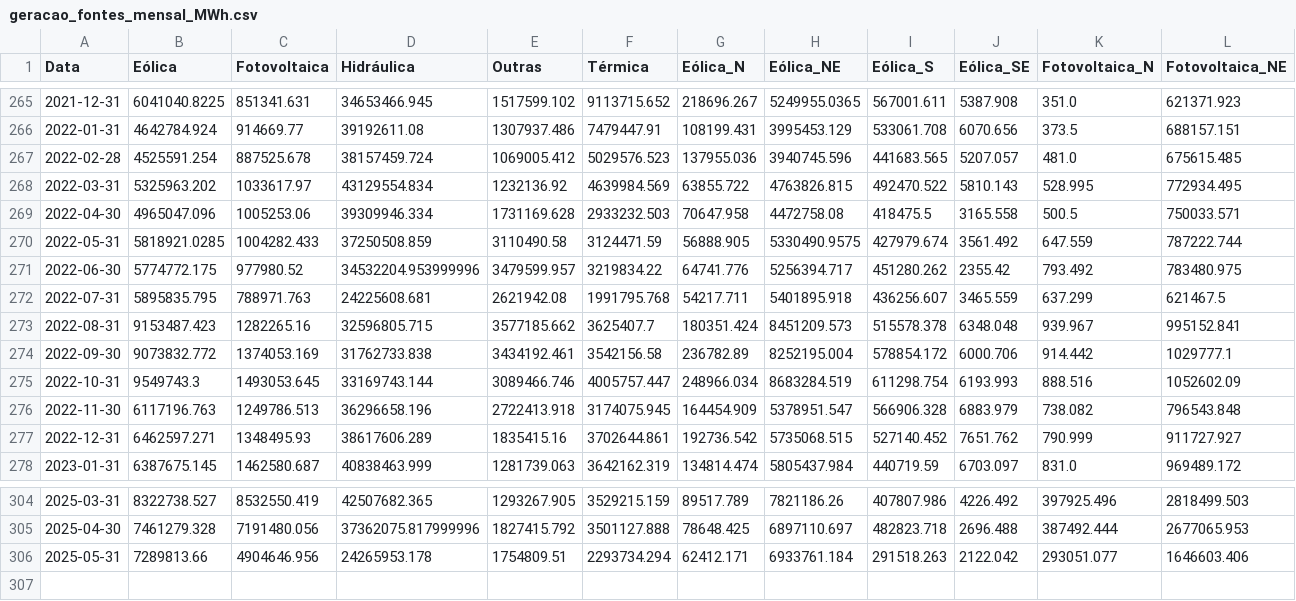
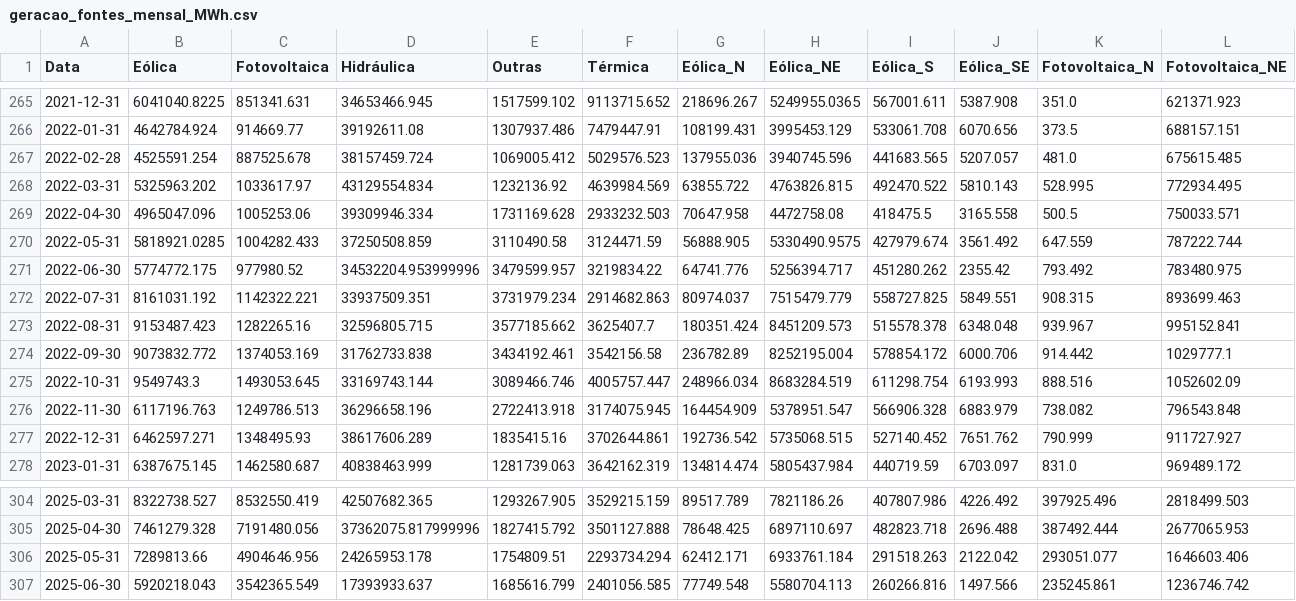
Before and after one commit to beralbdom/Estimacao-Hidrotermoeolica, a CSV file: Exportado/geracao_fontes_mensal_MWh.csv, drawn as a sheet; only a part is shown, gaps mark what is left out; removed rows and columns are numbered as before the commit, all else as after; rows hold the shown columns only; the diff names each change by its address in the sheet, - before the commit and + after, or states it on an @@ line.

```diff
--- a/Exportado/geracao_fontes_mensal_MWh.csv
+++ b/Exportado/geracao_fontes_mensal_MWh.csv
-row 272: 2022-07-31 | 5895835.795 | 788971.763 | 24225608.681 | 2621942.08 | 1991795.768 | 54217.711 | 5401895.918 | 436256.607 | 3465.559 | 637.299 | 621467.5
+row 272: 2022-07-31 | 8161031.192 | 1142322.221 | 33937509.351 | 3731979.234 | 2914682.863 | 80974.037 | 7515479.779 | 558727.825 | 5849.551 | 908.315 | 893699.463
+row 307: 2025-06-30 | 5920218.043 | 3542365.549 | 17393933.637 | 1685616.799 | 2401056.585 | 77749.548 | 5580704.113 | 260266.816 | 1497.566 | 235245.861 | 1236746.742
```
Also changed, not shown: Exportado/geracao_fontes_mensal_MWmed.csv, 31 other files.
